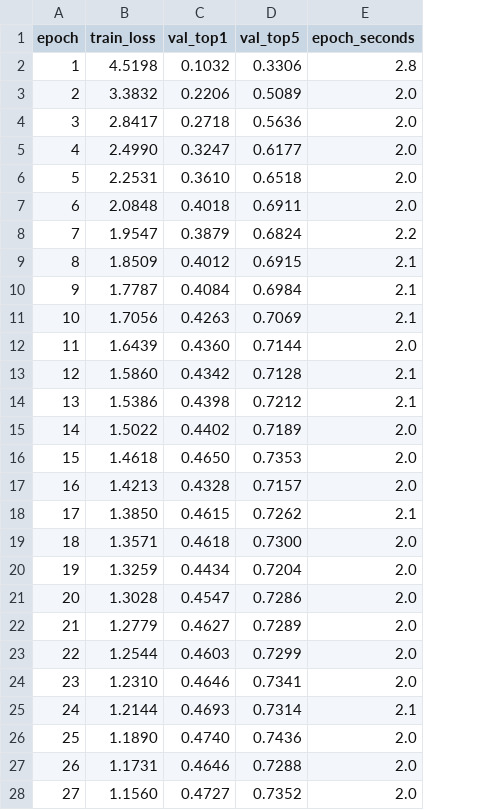
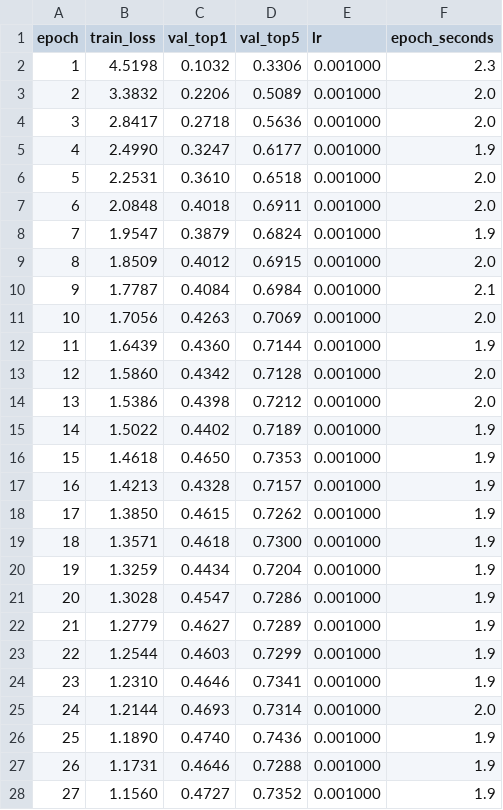
Before and after one commit to ash-sid/sign-recognition, a CSV file: reports/train_log_v1_gru.csv, drawn as a sheet; only a part is shown; addresses are those after the commit; the diff covers the shown part only; the diff names each change by its address in the sheet, - before the commit and + after, or states it on an @@ line.

```diff
--- a/reports/train_log_v1_gru.csv
+++ b/reports/train_log_v1_gru.csv
+column E (lr), rows 2-28: all 0.001000
-F2 (epoch_seconds): 2.8
+F2 (epoch_seconds): 2.3
-F5 (epoch_seconds): 2.0
+F5 (epoch_seconds): 1.9
-F8 (epoch_seconds): 2.2
+F8 (epoch_seconds): 1.9
-F9 (epoch_seconds): 2.1
+F9 (epoch_seconds): 2.0
-F11 (epoch_seconds): 2.1
+F11 (epoch_seconds): 2.0
-F12 (epoch_seconds): 2.0
+F12 (epoch_seconds): 1.9
-F13:F14 (epoch_seconds): 2.1
+F13:F14 (epoch_seconds): 2.0
-F15:F17 (epoch_seconds): 2.0
+F15:F17 (epoch_seconds): 1.9
-F18 (epoch_seconds): 2.1
+F18 (epoch_seconds): 1.9
-F19:F24 (epoch_seconds): 2.0
+F19:F24 (epoch_seconds): 1.9
-F25 (epoch_seconds): 2.1
+F25 (epoch_seconds): 2.0
-F26:F28 (epoch_seconds): 2.0
+F26:F28 (epoch_seconds): 1.9
```
Also changed, not shown: 23 edited cells elsewhere in this file, reports/train_log_v1_cnn.csv, 4 other files.
